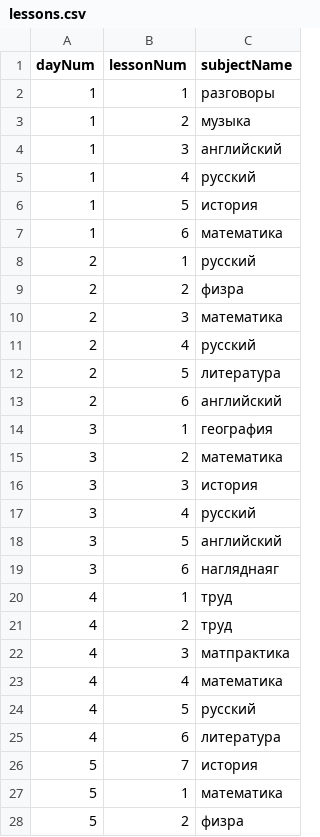
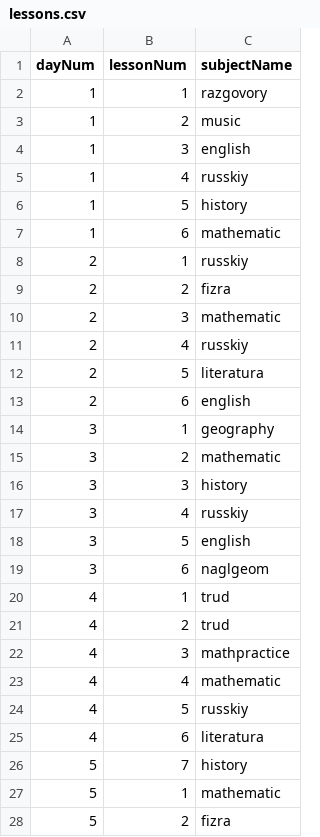
Before and after one commit to smdyan/school, a CSV file: fastapi/src/assets/lessons.csv, drawn as a sheet; only a part is shown; the diff covers the shown part only.

Commit message:
upd lessons.csv to latinsky

```diff
--- a/fastapi/src/assets/lessons.csv
+++ b/fastapi/src/assets/lessons.csv
@@ -1,28 +1,28 @@
 dayNum,lessonNum,subjectName
-1,1,разговоры
-1,2,музыка
-1,3,английский
-1,4,русский
-1,5,история
-1,6,математика
-2,1,русский
-2,2,физра
-2,3,математика
-2,4,русский
-2,5,литература
-2,6,английский
-3,1,география
-3,2,математика
-3,3,история
-3,4,русский
-3,5,английский
-3,6,нагляднаяг
-4,1,труд
-4,2,труд
-4,3,матпрактика
-4,4,математика
-4,5,русский
-4,6,литература
-5,7,история
-5,1,математика
-5,2,физра
+1,1,razgovory
+1,2,music
+1,3,english
+1,4,russkiy
+1,5,history
+1,6,mathematic
+2,1,russkiy
+2,2,fizra
+2,3,mathematic
+2,4,russkiy
+2,5,literatura
+2,6,english
+3,1,geography
+3,2,mathematic
+3,3,history
+3,4,russkiy
+3,5,english
+3,6,naglgeom
+4,1,trud
+4,2,trud
+4,3,mathpractice
+4,4,mathematic
+4,5,russkiy
+4,6,literatura
+5,7,history
+5,1,mathematic
+5,2,fizra
```
Also changed, not shown: 4 edited cells elsewhere in this file.
